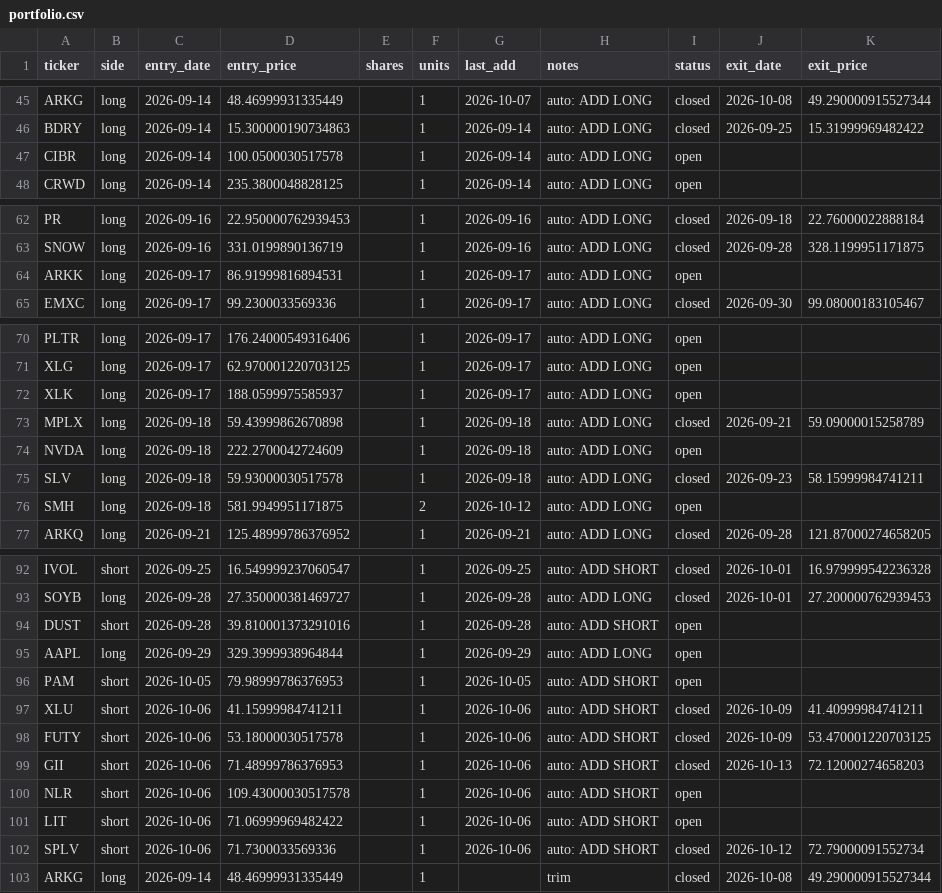
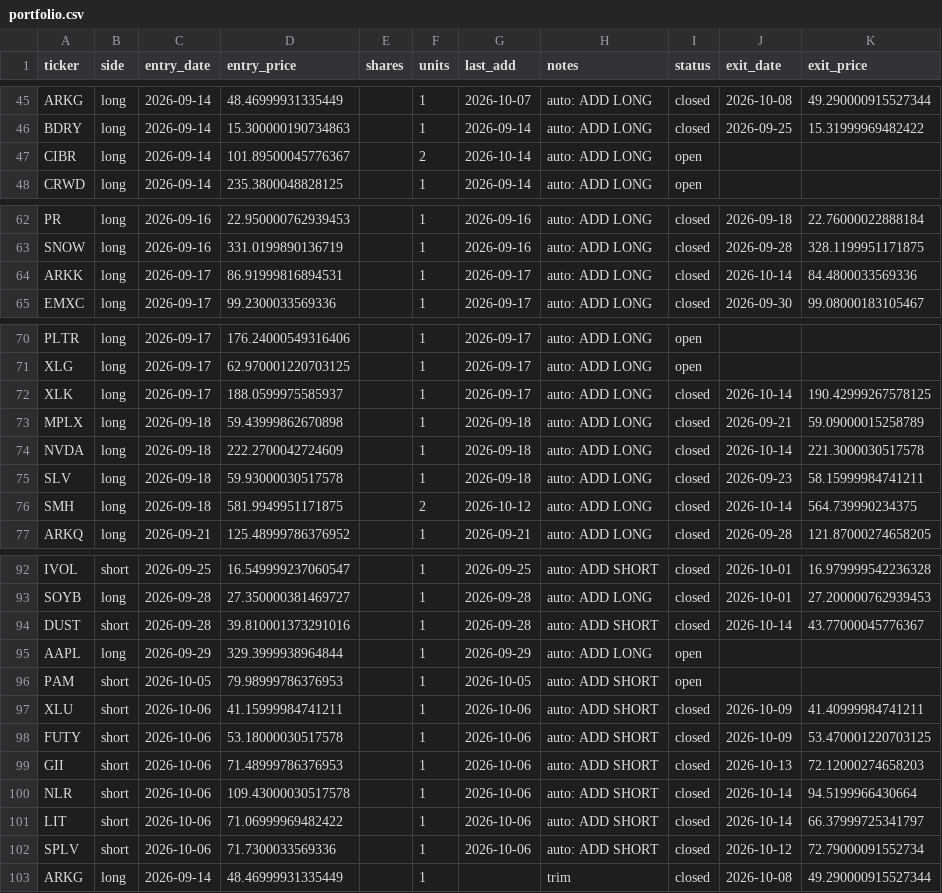
Before and after one commit to vazd17-gif/Macro-Risk-Range-Signals, a CSV file: fractal/data/portfolio.csv, drawn as a sheet; only a part is shown, gaps mark what is left out.

```diff
--- a/fractal/data/portfolio.csv
+++ b/fractal/data/portfolio.csv
@@ -46,3 +46,3 @@ ARKG,long,2026-09-14,48.46999931335449,,1,2026-10-07,auto: ADD LONG,closed,2026-
 BDRY,long,2026-09-14,15.300000190734863,,1,2026-09-14,auto: ADD LONG,closed,2026-09-25,15.31999969482422
-CIBR,long,2026-09-14,100.0500030517578,,1,2026-09-14,auto: ADD LONG,open,,
+CIBR,long,2026-09-14,101.89500045776367,,2,2026-10-14,auto: ADD LONG,open,,
 CRWD,long,2026-09-14,235.3800048828125,,1,2026-09-14,auto: ADD LONG,open,,
@@ -63,3 +63,3 @@ PR,long,2026-09-16,22.950000762939453,,1,2026-09-16,auto: ADD LONG,closed,2026-0
 SNOW,long,2026-09-16,331.0199890136719,,1,2026-09-16,auto: ADD LONG,closed,2026-09-28,328.1199951171875
-ARKK,long,2026-09-17,86.91999816894531,,1,2026-09-17,auto: ADD LONG,open,,
+ARKK,long,2026-09-17,86.91999816894531,,1,2026-09-17,auto: ADD LONG,closed,2026-10-14,84.4800033569336
 EMXC,long,2026-09-17,99.2300033569336,,1,2026-09-17,auto: ADD LONG,closed,2026-09-30,99.08000183105467
@@ -71,7 +71,7 @@ PLTR,long,2026-09-17,176.24000549316406,,1,2026-09-17,auto: ADD LONG,open,,
 XLG,long,2026-09-17,62.970001220703125,,1,2026-09-17,auto: ADD LONG,open,,
-XLK,long,2026-09-17,188.0599975585937,,1,2026-09-17,auto: ADD LONG,open,,
+XLK,long,2026-09-17,188.0599975585937,,1,2026-09-17,auto: ADD LONG,closed,2026-10-14,190.42999267578125
 MPLX,long,2026-09-18,59.43999862670898,,1,2026-09-18,auto: ADD LONG,closed,2026-09-21,59.09000015258789
-NVDA,long,2026-09-18,222.2700042724609,,1,2026-09-18,auto: ADD LONG,open,,
+NVDA,long,2026-09-18,222.2700042724609,,1,2026-09-18,auto: ADD LONG,closed,2026-10-14,221.3000030517578
 SLV,long,2026-09-18,59.93000030517578,,1,2026-09-18,auto: ADD LONG,closed,2026-09-23,58.15999984741211
-SMH,long,2026-09-18,581.9949951171875,,2,2026-10-12,auto: ADD LONG,open,,
+SMH,long,2026-09-18,581.9949951171875,,2,2026-10-12,auto: ADD LONG,closed,2026-10-14,564.739990234375
 ARKQ,long,2026-09-21,125.48999786376952,,1,2026-09-21,auto: ADD LONG,closed,2026-09-28,121.87000274658205
@@ -93,3 +93,3 @@ IVOL,short,2026-09-25,16.549999237060547,,1,2026-09-25,auto: ADD SHORT,closed,20
 SOYB,long,2026-09-28,27.350000381469727,,1,2026-09-28,auto: ADD LONG,closed,2026-10-01,27.200000762939453
-DUST,short,2026-09-28,39.810001373291016,,1,2026-09-28,auto: ADD SHORT,open,,
+DUST,short,2026-09-28,39.810001373291016,,1,2026-09-28,auto: ADD SHORT,closed,2026-10-14,43.77000045776367
 AAPL,long,2026-09-29,329.3999938964844,,1,2026-09-29,auto: ADD LONG,open,,
@@ -99,4 +99,4 @@ FUTY,short,2026-10-06,53.18000030517578,,1,2026-10-06,auto: ADD SHORT,closed,202
 GII,short,2026-10-06,71.48999786376953,,1,2026-10-06,auto: ADD SHORT,closed,2026-10-13,72.12000274658203
-NLR,short,2026-10-06,109.43000030517578,,1,2026-10-06,auto: ADD SHORT,open,,
-LIT,short,2026-10-06,71.06999969482422,,1,2026-10-06,auto: ADD SHORT,open,,
+NLR,short,2026-10-06,109.43000030517578,,1,2026-10-06,auto: ADD SHORT,closed,2026-10-14,94.5199966430664
+LIT,short,2026-10-06,71.06999969482422,,1,2026-10-06,auto: ADD SHORT,closed,2026-10-14,66.37999725341797
 SPLV,short,2026-10-06,71.7300033569336,,1,2026-10-06,auto: ADD SHORT,closed,2026-10-12,72.79000091552734
```
Also changed, not shown: fractal/data/pnl_track.csv, 1 other file.
